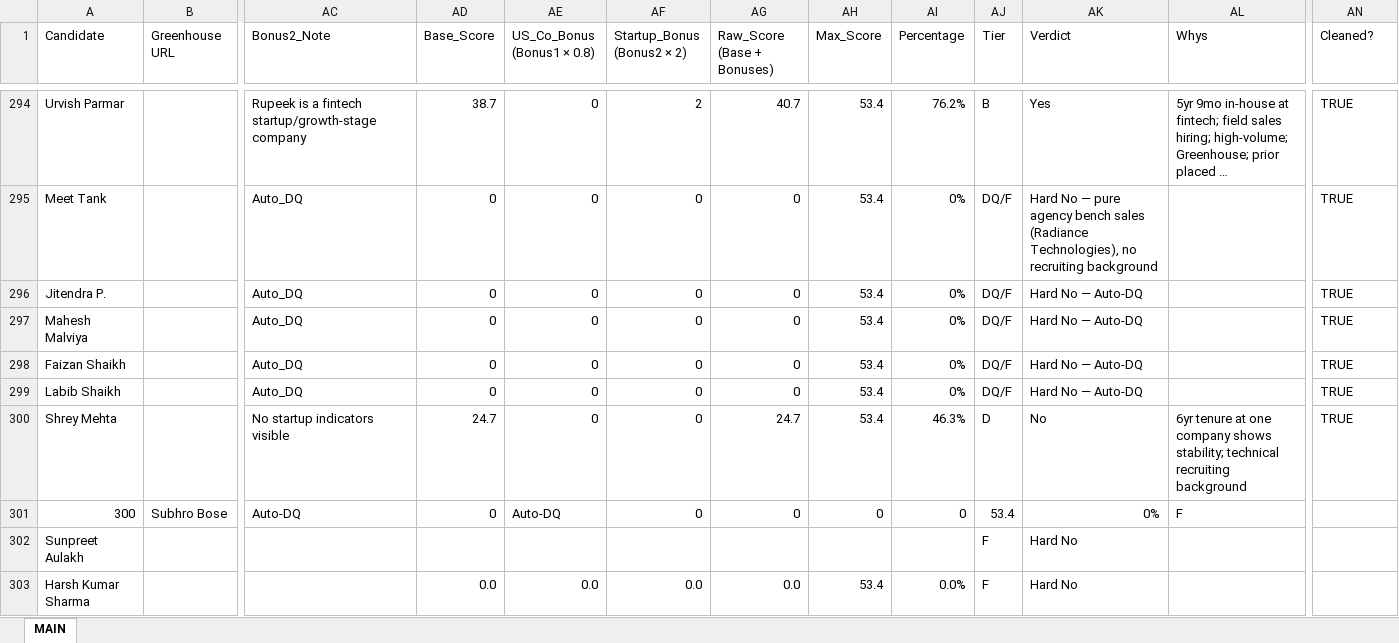
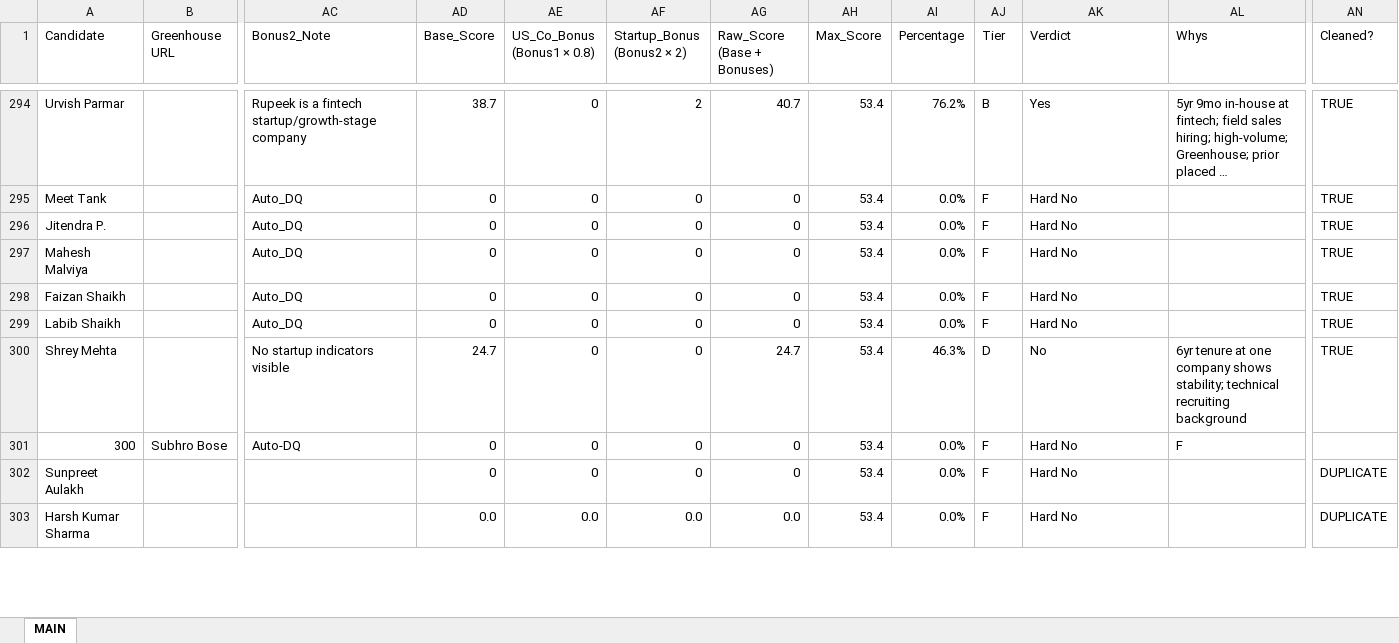
Before and after one commit to SwiftSku/TA-Sourcing-and-Evaluation, an Excel workbook: _OUTPUT--Recruiting_Coord.xlsx, sheet MAIN, drawn as a sheet; only a part is shown, gaps mark what is left out; long unchanged cells end in …; values as stored, in another font and other column widths than the file's, no cell formats; the diff covers the shown part only; the diff names each change by its address in the sheet, - before the commit and + after, or states it on an @@ line.

```diff
--- a/_OUTPUT--Recruiting_Coord.xlsx (sheet MAIN)
+++ b/_OUTPUT--Recruiting_Coord.xlsx (sheet MAIN)
-AI295:AI299 (Percentage): 0%
+AI295:AI299 (Percentage): 0.0%
-AJ295:AJ299 (Tier): DQ/F
+AJ295:AJ299 (Tier): F
-AK295 (Verdict): Hard No — pure agency bench sales (Radiance Technologies), no recruiting background
+AK295 (Verdict): Hard No
-AK296:AK299 (Verdict): Hard No — Auto-DQ
+AK296:AK299 (Verdict): Hard No
-AE301 (US_Co_Bonus (Bonus1 × 0.8)): Auto-DQ
+AE301 (US_Co_Bonus (Bonus1 × 0.8)): 0
-AH301 (Max_Score): 0
+AH301 (Max_Score): 53.4
-AI301 (Percentage): 0
+AI301 (Percentage): 0.0%
-AJ301 (Tier): 53.4
+AJ301 (Tier): F
-AK301 (Verdict): 0%
+AK301 (Verdict): Hard No
-AD302 (Base_Score): (empty)
+AD302 (Base_Score): 0
-AE302 (US_Co_Bonus (Bonus1 × 0.8)): (empty)
+AE302 (US_Co_Bonus (Bonus1 × 0.8)): 0
-AF302 (Startup_Bonus (Bonus2 × 2)): (empty)
+AF302 (Startup_Bonus (Bonus2 × 2)): 0
-AG302 (Raw_Score (Base + Bonuses)): (empty)
+AG302 (Raw_Score (Base + Bonuses)): 0
-AH302 (Max_Score): (empty)
+AH302 (Max_Score): 53.4
-AI302 (Percentage): (empty)
+AI302 (Percentage): 0.0%
-AN302:AN303 (Cleaned?): (empty)
+AN302:AN303 (Cleaned?): DUPLICATE
```
Also changed, not shown: 123 edited cells elsewhere in this sheet, cell formats, _OUTPUT--Acct_Mgr.xlsx, 4 other files.
